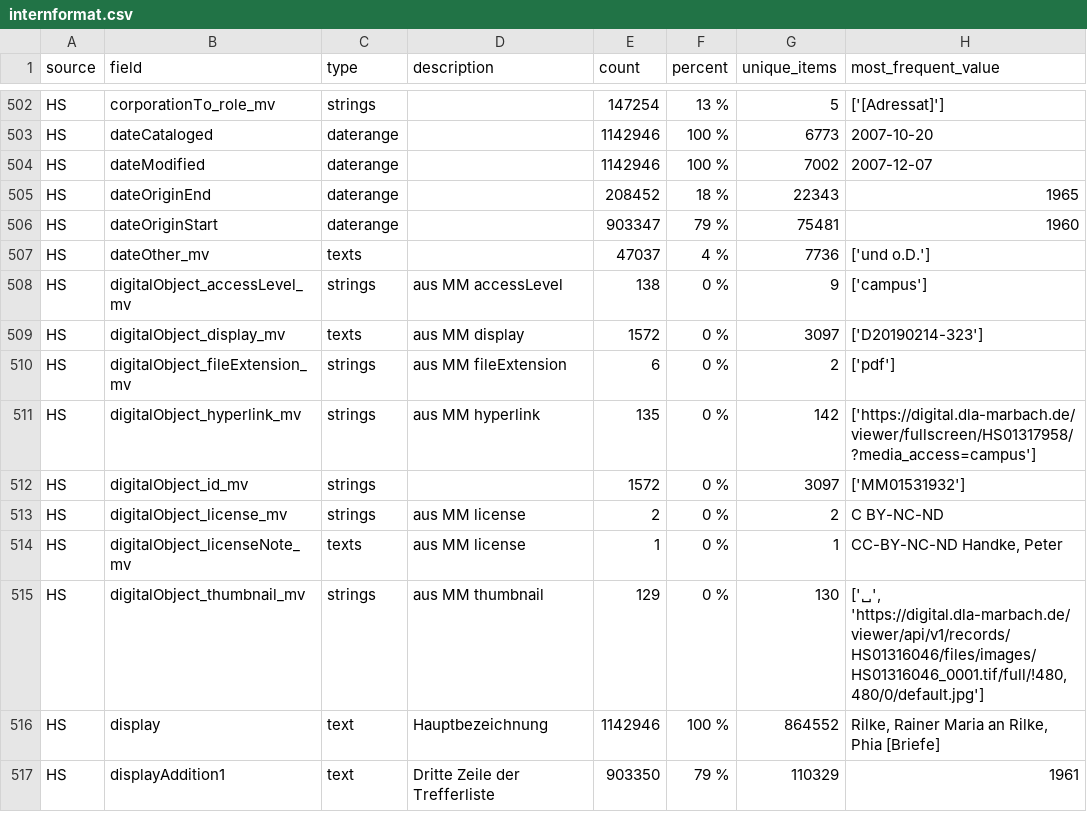
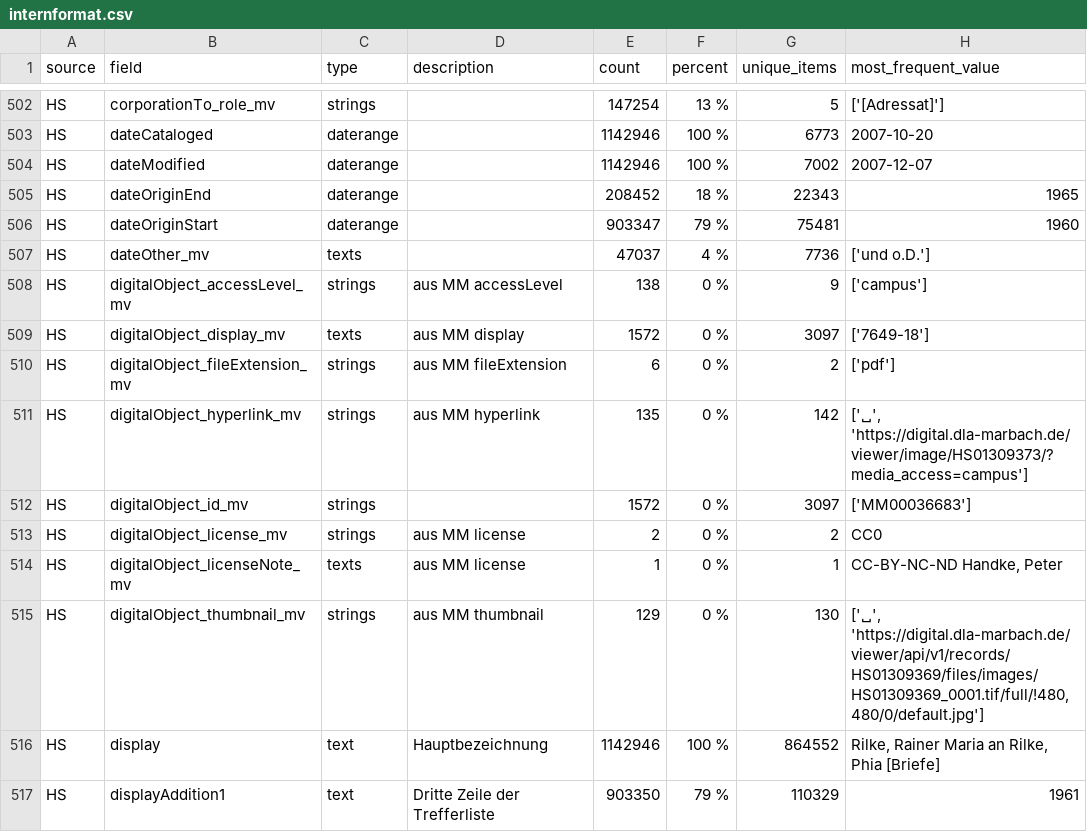
Before and after one commit to dla-marbach/dla-opac-transform, a CSV file: docs/internformat.csv, drawn as a sheet; only a part is shown, gaps mark what is left out; the diff covers the shown part only.

```diff
--- a/docs/internformat.csv
+++ b/docs/internformat.csv
@@ -508,9 +508,9 @@ HS,dateOther_mv,texts,,47037,4 %,7736,['und o.D.']
 HS,digitalObject_accessLevel_mv,strings,aus MM accessLevel,138,0 %,9,['campus']
-HS,digitalObject_display_mv,texts,aus MM display,1572,0 %,3097,['D20190214-323']
+HS,digitalObject_display_mv,texts,aus MM display,1572,0 %,3097,['7649-18']
 HS,digitalObject_fileExtension_mv,strings,aus MM fileExtension,6,0 %,2,['pdf']
-HS,digitalObject_hyperlink_mv,strings,aus MM hyperlink,135,0 %,142,['https://digital.dla-marbach.de/viewer/fullscreen/HS01317958/?media_access=campus']
-HS,digitalObject_id_mv,strings,,1572,0 %,3097,['MM01531932']
-HS,digitalObject_license_mv,strings,aus MM license,2,0 %,2,C BY-NC-ND
+HS,digitalObject_hyperlink_mv,strings,aus MM hyperlink,135,0 %,142,"['␣', 'https://digital.dla-marbach.de/viewer/image/HS01309373/?media_access=campus']"
+HS,digitalObject_id_mv,strings,,1572,0 %,3097,['MM00036683']
+HS,digitalObject_license_mv,strings,aus MM license,2,0 %,2,CC0
 HS,digitalObject_licenseNote_mv,texts,aus MM license,1,0 %,1,"CC-BY-NC-ND Handke, Peter"
-HS,digitalObject_thumbnail_mv,strings,aus MM thumbnail,129,0 %,130,"['␣', 'https://digital.dla-marbach.de/viewer/api/v1/records/HS01316046/files/images/HS01316046_0001.tif/full/!480,480/0/default.jpg']"
+HS,digitalObject_thumbnail_mv,strings,aus MM thumbnail,129,0 %,130,"['␣', 'https://digital.dla-marbach.de/viewer/api/v1/records/HS01309369/files/images/HS01309369_0001.tif/full/!480,480/0/default.jpg']"
 HS,display,text,Hauptbezeichnung,1142946,100 %,864552,"Rilke, Rainer Maria an Rilke, Phia [Briefe]"
```
Also changed, not shown: 90 edited cells elsewhere in this file.
